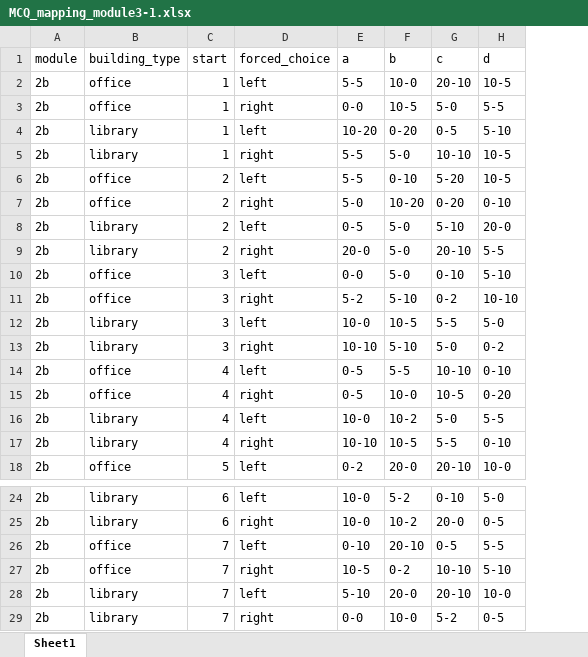
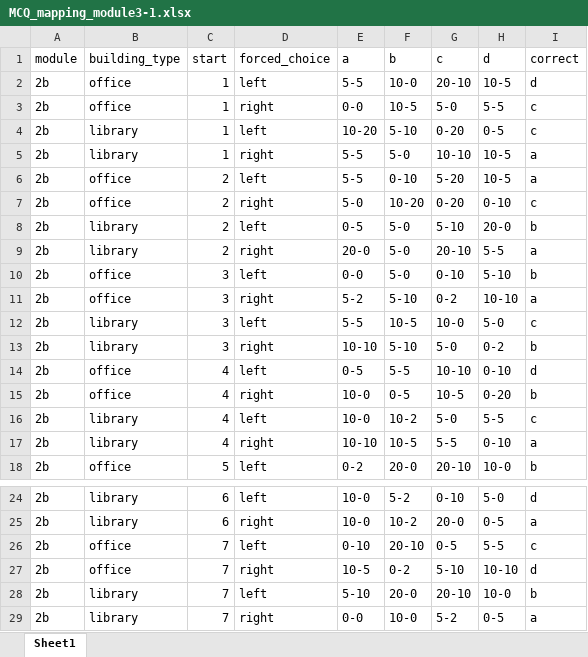
Before and after one commit to laureate-institute-for-brain-research/StimToolOnline, an Excel workbook: public/js/tasks/invitation_task/MCQ_mapping_module3-1.xlsx, sheet Sheet1, drawn as a sheet; only a part is shown, gaps mark what is left out; values as stored, in another font and other column widths than the file's, no borders; the diff names each change by its address in the sheet, - before the commit and + after, or states it on an @@ line.

```diff
--- a/public/js/tasks/invitation_task/MCQ_mapping_module3-1.xlsx (sheet Sheet1)
+++ b/public/js/tasks/invitation_task/MCQ_mapping_module3-1.xlsx (sheet Sheet1)
+column I (correct), rows 2-18: d | c | c | a | a | c | b | a | b | a | c | b | d | b | c | a | b; rows 24-29: d | a | c | d | b | a
-F4 (b): 0-20
+F4 (b): 5-10
-G4 (c): 0-5
+G4 (c): 0-20
-H4 (d): 5-10
+H4 (d): 0-5
-E12 (a): 10-0
+E12 (a): 5-5
-G12 (c): 5-5
+G12 (c): 10-0
-E15 (a): 0-5
+E15 (a): 10-0
-F15 (b): 10-0
+F15 (b): 0-5
-G27 (c): 10-10
+G27 (c): 5-10
-H27 (d): 5-10
+H27 (d): 10-10
```
Also changed, not shown: public/js/tasks/invitation_task/MCQ_mapping_module3-2.xlsx, public/js/tasks/invitation_task/MCQ_mapping_module3-3.xlsx, 1 other file.
